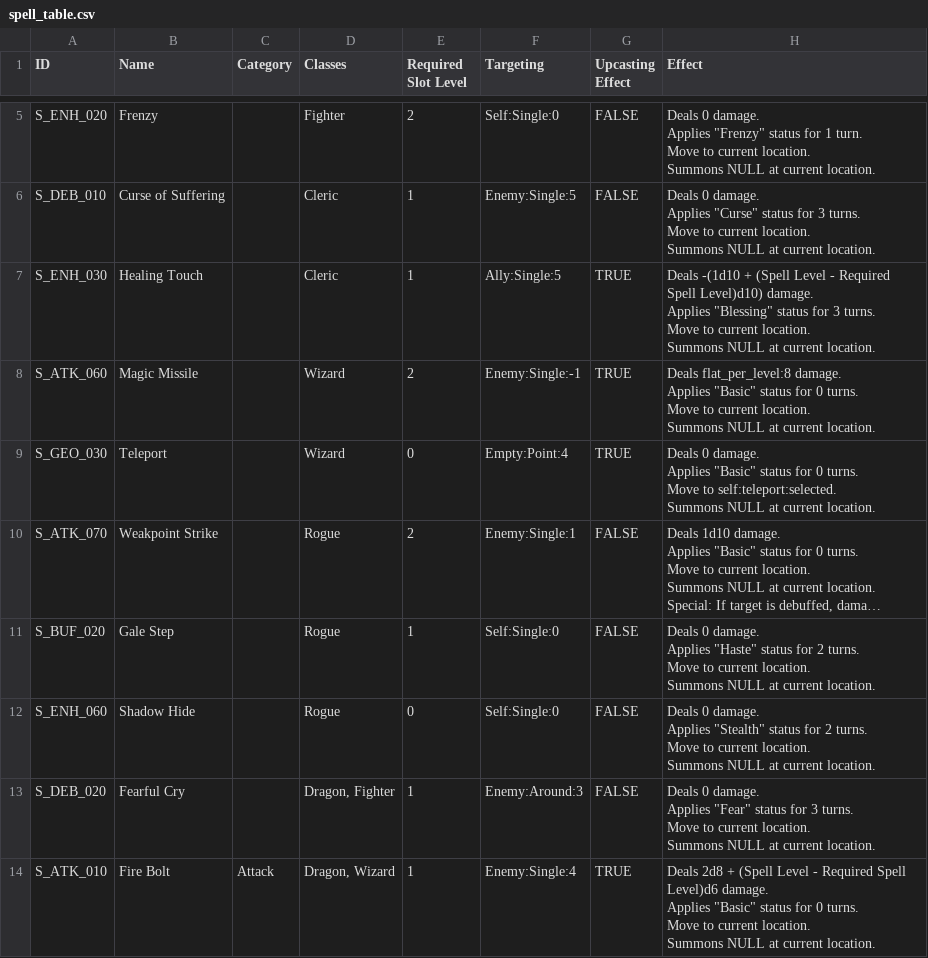
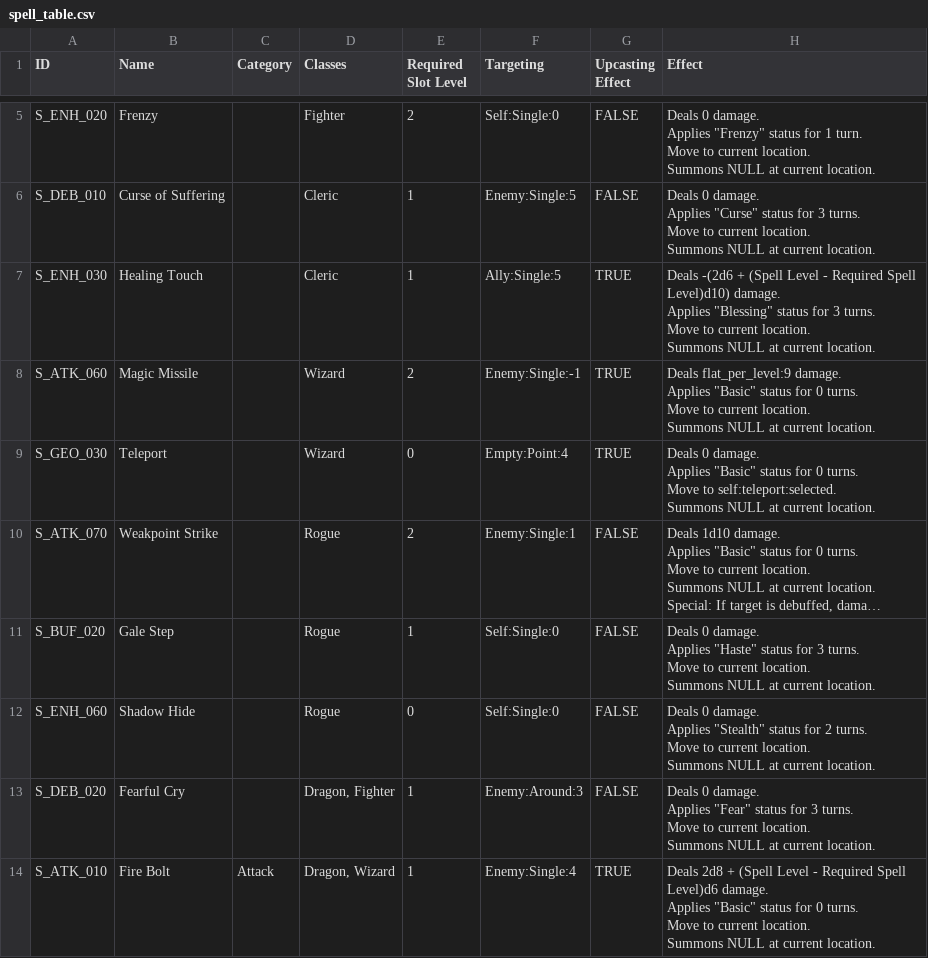
Before and after one commit to taekyung00/CodePistols_DragonicTactics, a CSV file: project/DragonicTactics/Assets/Data/spell_table.csv, drawn as a sheet; only a part is shown, gaps mark what is left out; long unchanged cells end in …; ↵ is a line break in a cell; the diff covers the shown part only; the diff names each change by its address in the sheet, - before the commit and + after, or states it on an @@ line.

```diff
--- a/project/DragonicTactics/Assets/Data/spell_table.csv
+++ b/project/DragonicTactics/Assets/Data/spell_table.csv
-H7 (Effect): Deals -(1d10 + (Spell…
+H7 (Effect): Deals -(2d6 + (Spell…
-H8 (Effect): Deals flat_per_level:8 damage. ↵ Applies…
+H8 (Effect): Deals flat_per_level:9 damage. ↵ Applies…
-H11 (Effect): …status for 2 turns. ↵ Move…
+H11 (Effect): …status for 3 turns. ↵ Move…
```
Also changed, not shown: 6 edited cells elsewhere in this file, 1 other file.
